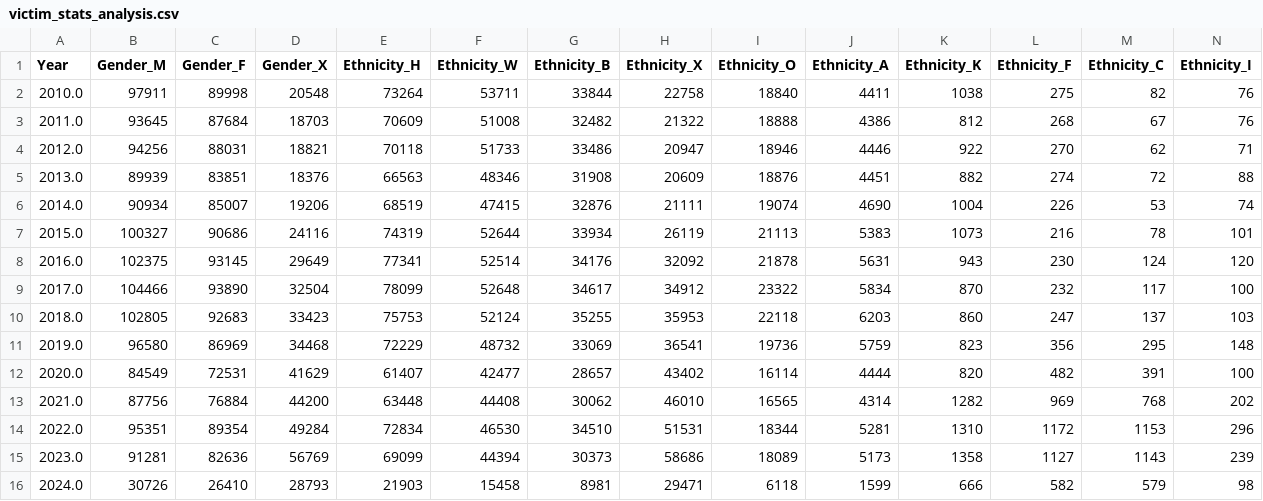
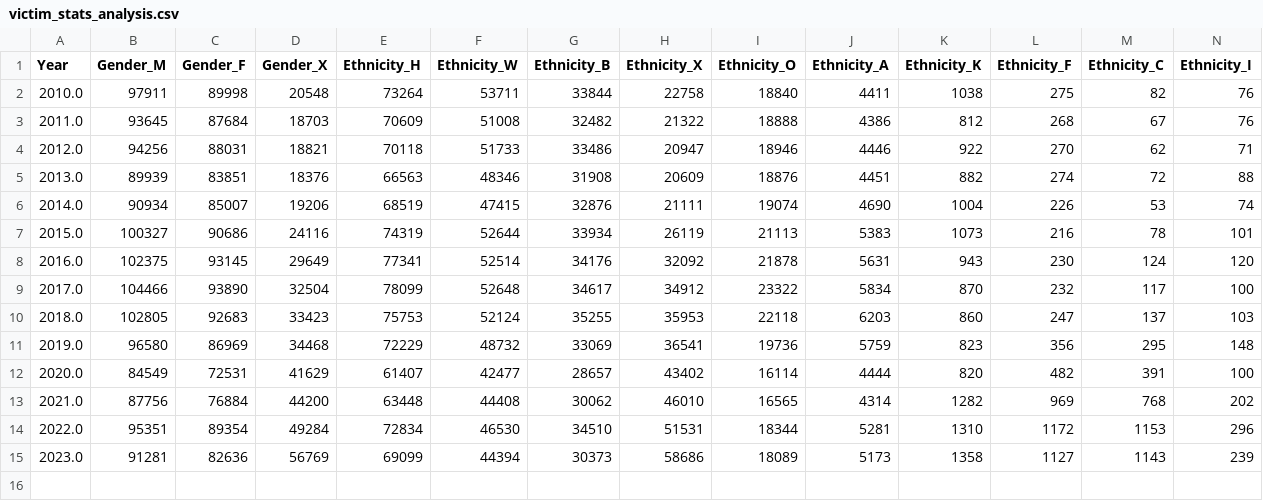
Before and after one commit to Emulars/la-crime, a CSV file: src/data/victim_stats_analysis.csv (was dataset/victim_stats_analysis.csv), drawn as a sheet; only a part is shown; rows hold the shown columns only; the diff names each change by its address in the sheet, - before the commit and + after, or states it on an @@ line.

```diff
--- a/dataset/victim_stats_analysis.csv
+++ b/src/data/victim_stats_analysis.csv
-row 16: 2024.0 | 30726 | 26410 | 28793 | 21903 | 15458 | 8981 | 29471 | 6118 | 1599 | 666 | 582 | 579 | 98
```
Also changed, not shown: src/data/yearly_monthly_crime_summary.csv, 11 other files.
